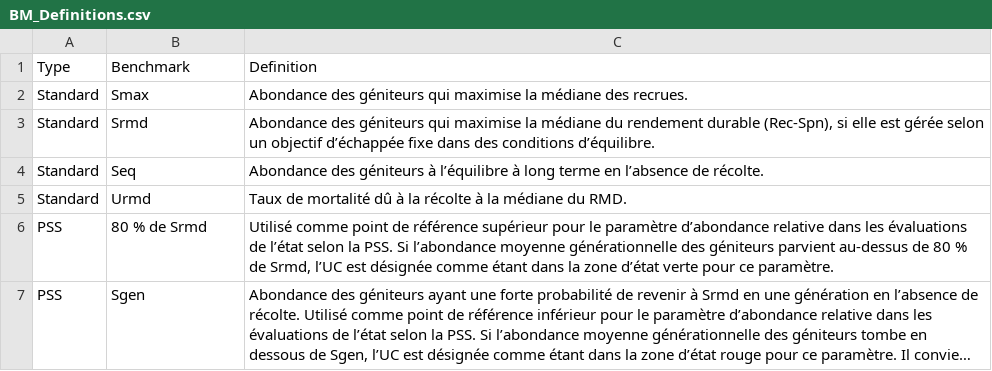
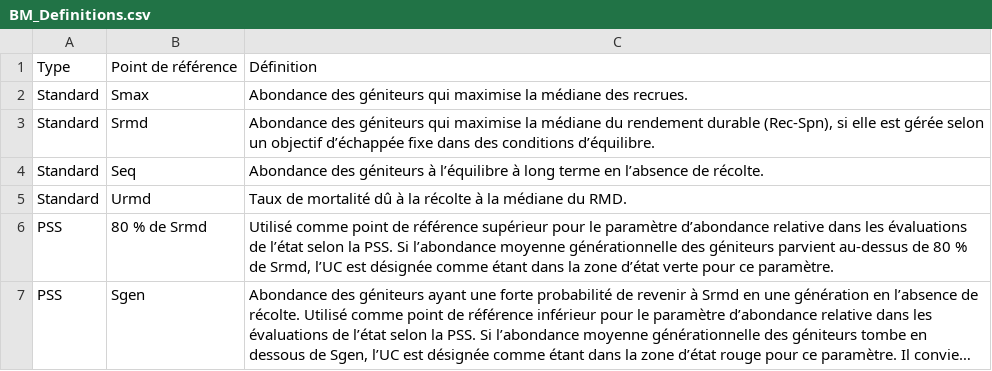
Before and after one commit to SOLV-Code/Skeena-Nass-Sk-Model-Report-FRENCH, a CSV file: data/Reference Tables/BM_Definitions.csv, drawn as a sheet; long unchanged cells end in ….

```diff
--- a/data/Reference Tables/BM_Definitions.csv
+++ b/data/Reference Tables/BM_Definitions.csv
@@ -1,2 +1,2 @@
-Type,Benchmark,Definition
+Type,Point de référence,Définition
 Standard,Smax,Abondance des géniteurs qui maximise la médiane des recrues.
```
Also changed, not shown: data/AggregationApproachTables/AggregationTable_Criteria.csv, data/AggregationApproachTables/AggregationTable_KeyChallenges.csv, 7 other files.
